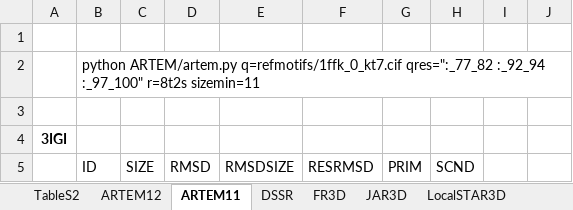
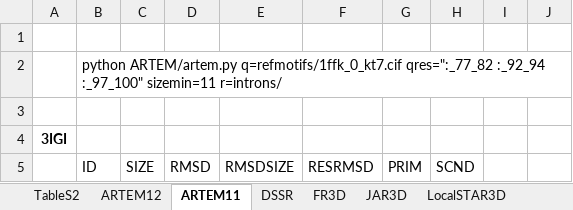
Before and after one commit to febos/ARTEM-KT, an Excel workbook: TableS2.xlsx, sheet ARTEM11, drawn as a sheet; only a part is shown; values as stored, in another font and other column widths than the file's, no borders; the diff covers the shown part only; the diff names each change by its address in the sheet, - before the commit and + after, or states it on an @@ line.

```diff
--- a/TableS2.xlsx (sheet ARTEM11)
+++ b/TableS2.xlsx (sheet ARTEM11)
-B2 (ID): …:_92_94 :_97_100" r=8t2s sizemin=11
+B2 (ID): …:_92_94 :_97_100" sizemin=11 r=introns/
```
Also changed, not shown: 26 added rows elsewhere in this sheet, sheet ARTEM12, 16 other files.
